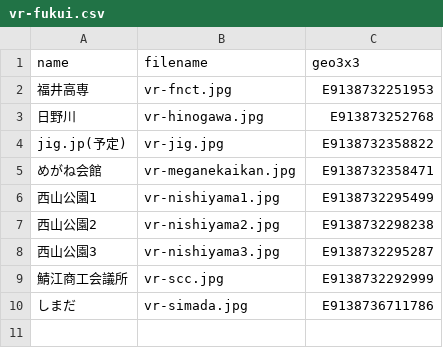
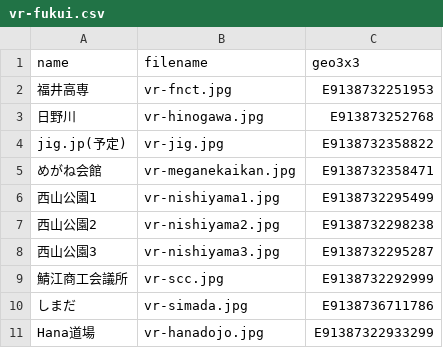
Before and after one commit to code4fukui/vr-fukui, a CSV file: vr-fukui.csv, drawn as a sheet.

Commit message:
add hanadojo

```diff
--- a/vr-fukui.csv
+++ b/vr-fukui.csv
@@ -10 +10,2 @@ jig.jp(予定),vr-jig.jpg,E9138732358822
 しまだ,vr-simada.jpg,E9138736711786
+Hana道場,vr-hanadojo.jpg,E91387322933299
```
Also changed, not shown: 1 other file.
